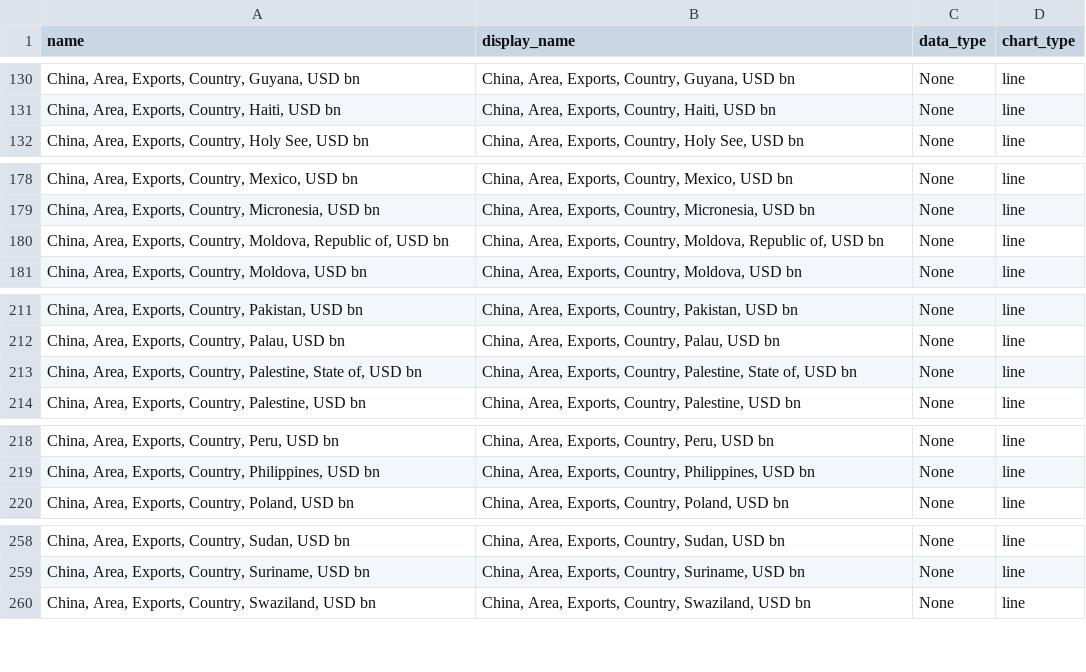
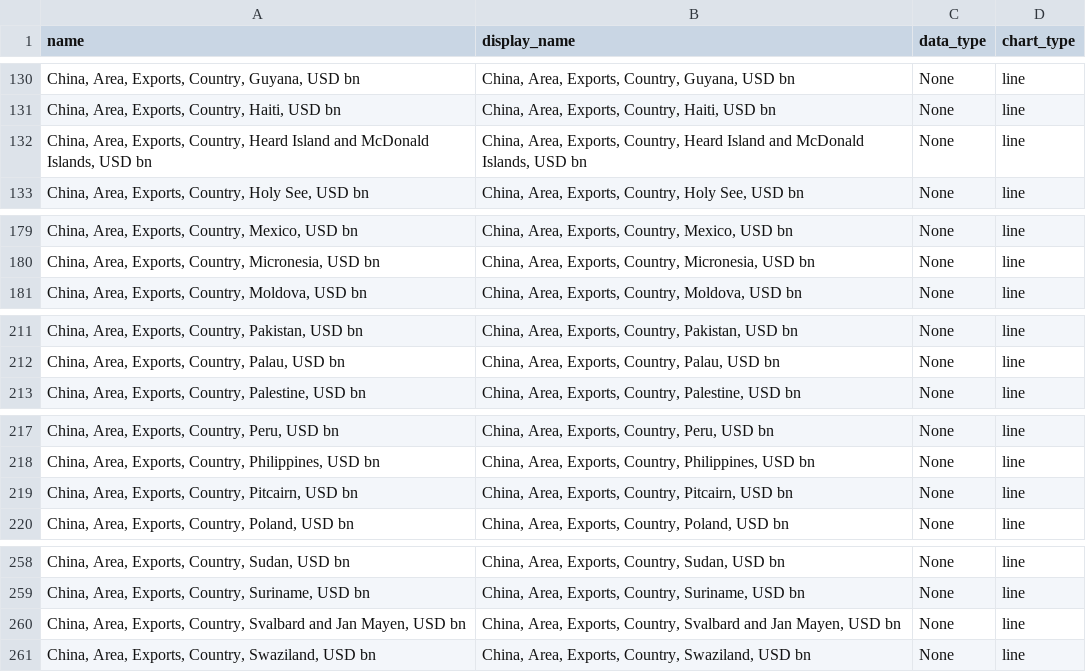
Before and after one commit to Paul-Edward-C/econ-db, a CSV file: app/db/cn/export/m/cn_export_m_setting.csv, drawn as a sheet; only a part is shown, gaps mark what is left out; removed rows and columns are numbered as before the commit, all else as after; the diff covers the shown part only; the diff names each change by its address in the sheet, - before the commit and + after, or states it on an @@ line.

```diff
--- a/app/db/cn/export/m/cn_export_m_setting.csv
+++ b/app/db/cn/export/m/cn_export_m_setting.csv
+row 132: China, Area, Exports, Country, Heard Island and McDonald Islands, USD bn | China, Area, Exports, Country, Heard Island and McDonald Islands, USD bn | None | line
-row 180: China, Area, Exports, Country, Moldova, Republic of, USD bn | China, Area, Exports, Country, Moldova, Republic of, USD bn | None | line
-row 213: China, Area, Exports, Country, Palestine, State of, USD bn | China, Area, Exports, Country, Palestine, State of, USD bn | None | line
+row 219: China, Area, Exports, Country, Pitcairn, USD bn | China, Area, Exports, Country, Pitcairn, USD bn | None | line
+row 260: China, Area, Exports, Country, Svalbard and Jan Mayen, USD bn | China, Area, Exports, Country, Svalbard and Jan Mayen, USD bn | None | line
```
Also changed, not shown: 3 added rows, 10 removed rows, 1 moved row and 8 edited cells elsewhere in this file, 8 other files.
